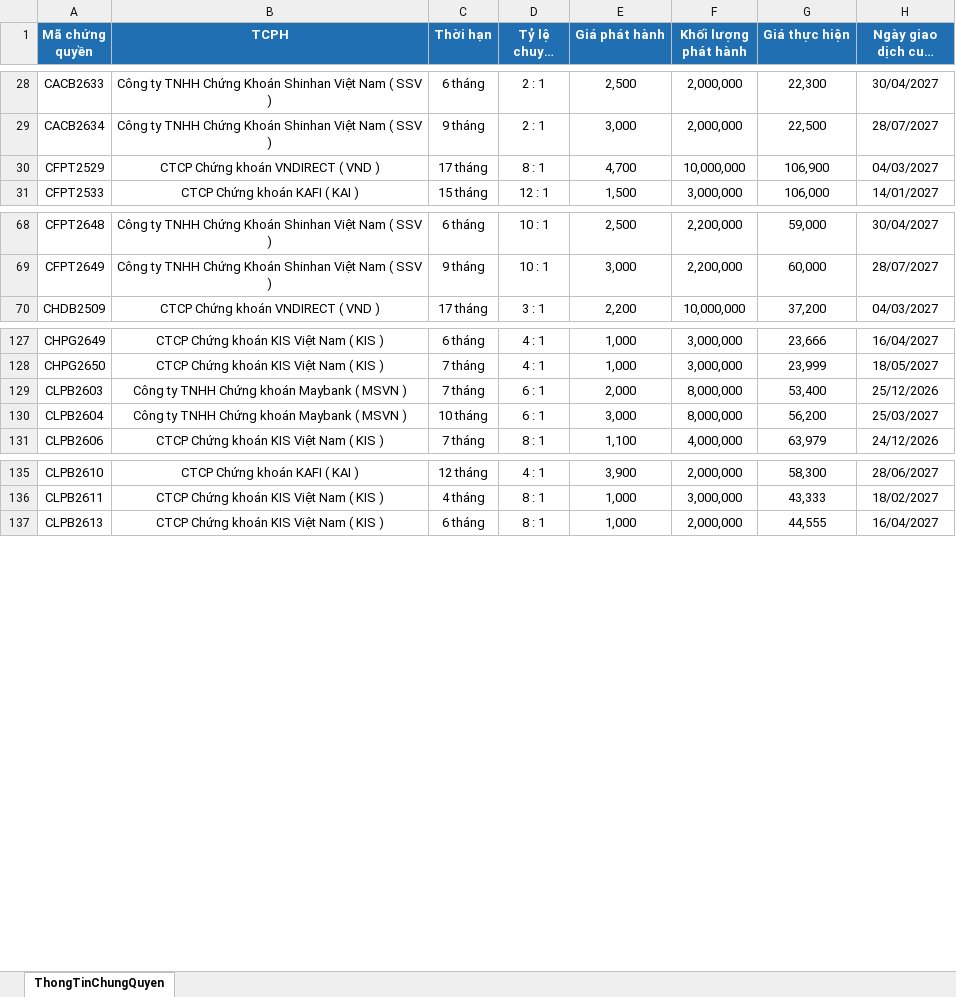
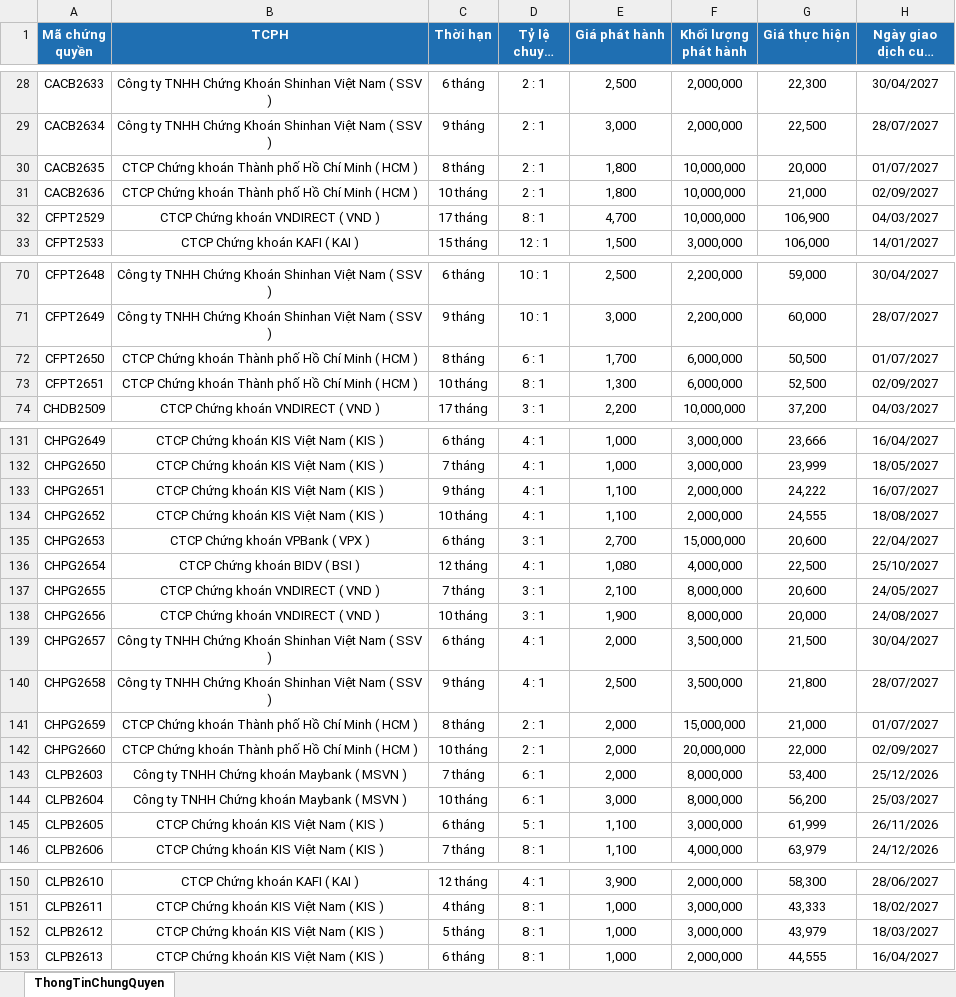
Before and after one commit to FTU-kudo/Vietstock_CW_bot, an Excel workbook: docs/downloads/ThongTinChungQuyen_latest.xlsx, sheet ThongTinChungQuyen, drawn as a sheet; only a part is shown, gaps mark what is left out; long unchanged cells end in …; values as stored, in another font and other column widths than the file's, no borders; the diff covers the shown part only; the diff names each change by its address in the sheet, - before the commit and + after, or states it on an @@ line.

```diff
--- a/docs/downloads/ThongTinChungQuyen_latest.xlsx (sheet ThongTinChungQuyen)
+++ b/docs/downloads/ThongTinChungQuyen_latest.xlsx (sheet ThongTinChungQuyen)
+row 30: CACB2635 | CTCP Chứng khoán Thành phố Hồ Chí Minh ( HCM ) | 8 tháng | 2 : 1 | 1,800 | 10,000,000 | 20,000 | 01/07/2027
+row 31: CACB2636 | CTCP Chứng khoán Thành phố Hồ Chí Minh ( HCM ) | 10 tháng | 2 : 1 | 1,800 | 10,000,000 | 21,000 | 02/09/2027
+row 72: CFPT2650 | CTCP Chứng khoán Thành phố Hồ Chí Minh ( HCM ) | 8 tháng | 6 : 1 | 1,700 | 6,000,000 | 50,500 | 01/07/2027
+row 73: CFPT2651 | CTCP Chứng khoán Thành phố Hồ Chí Minh ( HCM ) | 10 tháng | 8 : 1 | 1,300 | 6,000,000 | 52,500 | 02/09/2027
+row 133: CHPG2651 | CTCP Chứng khoán KIS Việt Nam ( KIS ) | 9 tháng | 4 : 1 | 1,100 | 2,000,000 | 24,222 | 16/07/2027
+row 134: CHPG2652 | CTCP Chứng khoán KIS Việt Nam ( KIS ) | 10 tháng | 4 : 1 | 1,100 | 2,000,000 | 24,555 | 18/08/2027
+row 135: CHPG2653 | CTCP Chứng khoán VPBank ( VPX ) | 6 tháng | 3 : 1 | 2,700 | 15,000,000 | 20,600 | 22/04/2027
+row 136: CHPG2654 | CTCP Chứng khoán BIDV ( BSI ) | 12 tháng | 4 : 1 | 1,080 | 4,000,000 | 22,500 | 25/10/2027
+row 137: CHPG2655 | CTCP Chứng khoán VNDIRECT ( VND ) | 7 tháng | 3 : 1 | 2,100 | 8,000,000 | 20,600 | 24/05/2027
+row 138: CHPG2656 | CTCP Chứng khoán VNDIRECT ( VND ) | 10 tháng | 3 : 1 | 1,900 | 8,000,000 | 20,000 | 24/08/2027
+row 139: CHPG2657 | Công ty TNHH Chứng Khoán Shinhan Việt Nam ( SSV ) | 6 tháng | 4 : 1 | 2,000 | 3,500,000 | 21,500 | 30/04/2027
+row 140: CHPG2658 | Công ty TNHH Chứng Khoán Shinhan Việt Nam ( SSV ) | 9 tháng | 4 : 1 | 2,500 | 3,500,000 | 21,800 | 28/07/2027
+row 141: CHPG2659 | CTCP Chứng khoán Thành phố Hồ Chí Minh ( HCM ) | 8 tháng | 2 : 1 | 2,000 | 15,000,000 | 21,000 | 01/07/2027
+row 142: CHPG2660 | CTCP Chứng khoán Thành phố Hồ Chí Minh ( HCM ) | 10 tháng | 2 : 1 | 2,000 | 20,000,000 | 22,000 | 02/09/2027
+row 145: CLPB2605 | CTCP Chứng khoán KIS Việt Nam ( KIS ) | 6 tháng | 5 : 1 | 1,100 | 3,000,000 | 61,999 | 26/11/2026
+row 152: CLPB2612 | CTCP Chứng khoán KIS Việt Nam ( KIS ) | 5 tháng | 8 : 1 | 1,000 | 3,000,000 | 43,979 | 18/03/2027
```
Also changed, not shown: 12 added rows elsewhere in this sheet, docs/downloads/KetQuaGiaoDich_latest.xlsx, 3 other files.
